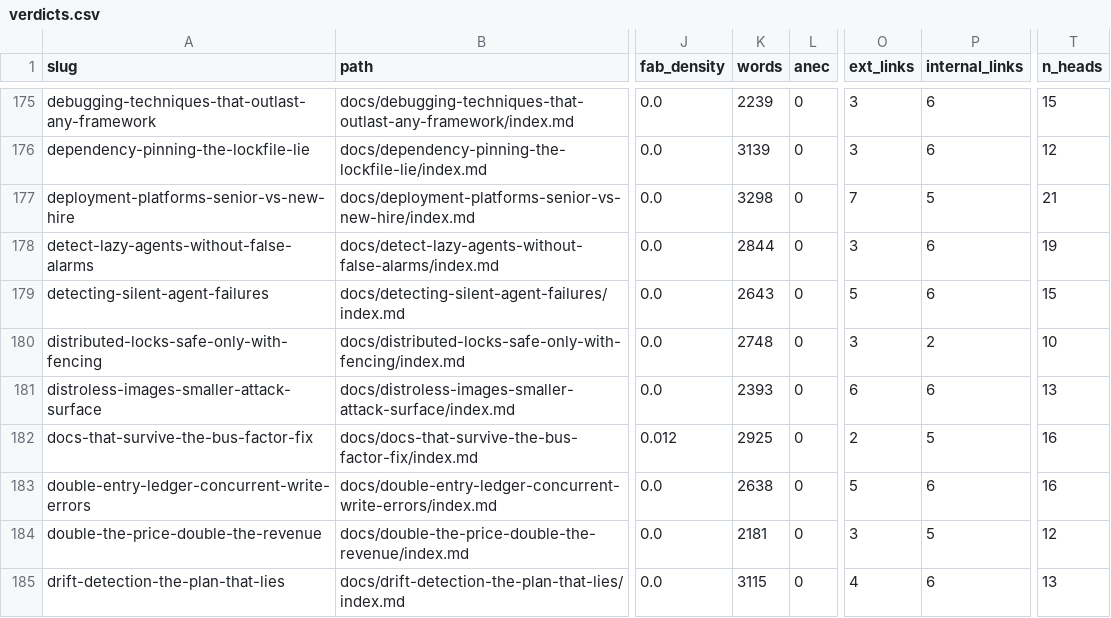
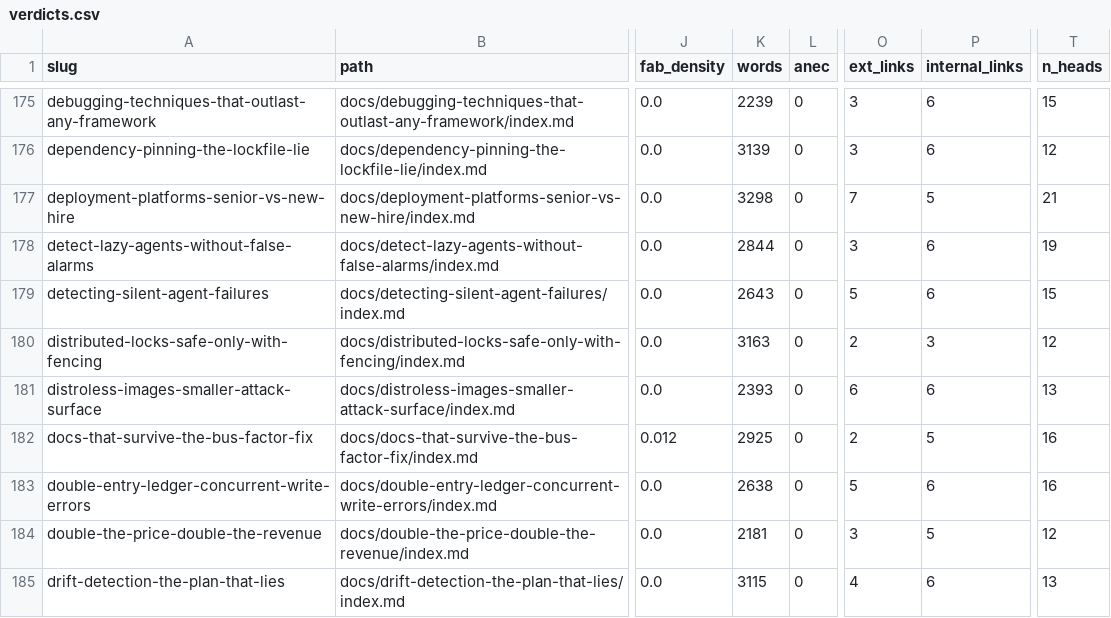
Before and after one commit to kubaik/kubaik.github.io, a CSV file: triage_report/verdicts.csv, drawn as a sheet; only a part is shown, gaps mark what is left out; the diff names each change by its address in the sheet, - before the commit and + after, or states it on an @@ line.

```diff
--- a/triage_report/verdicts.csv
+++ b/triage_report/verdicts.csv
-K180 (words): 2748
+K180 (words): 3163
-O180 (ext_links): 3
+O180 (ext_links): 2
-P180 (internal_links): 2
+P180 (internal_links): 3
-T180 (n_heads): 10
+T180 (n_heads): 12
```
Also changed, not shown: quality_report_full.csv, 24 other files.
